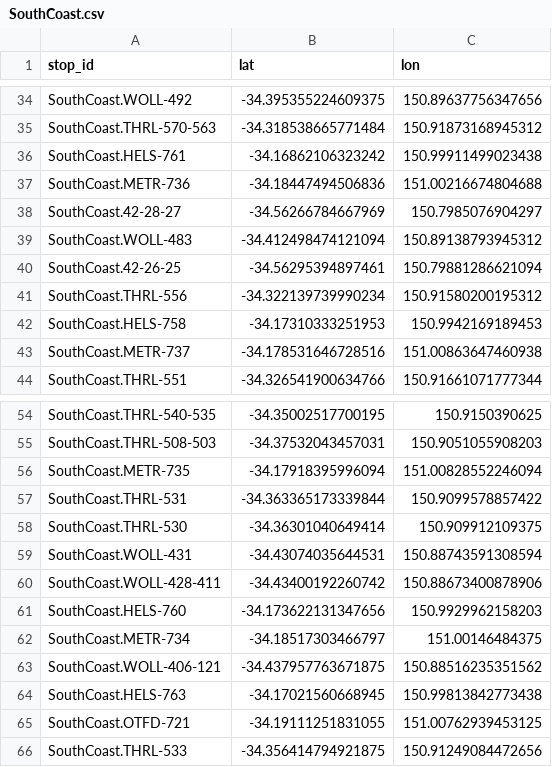
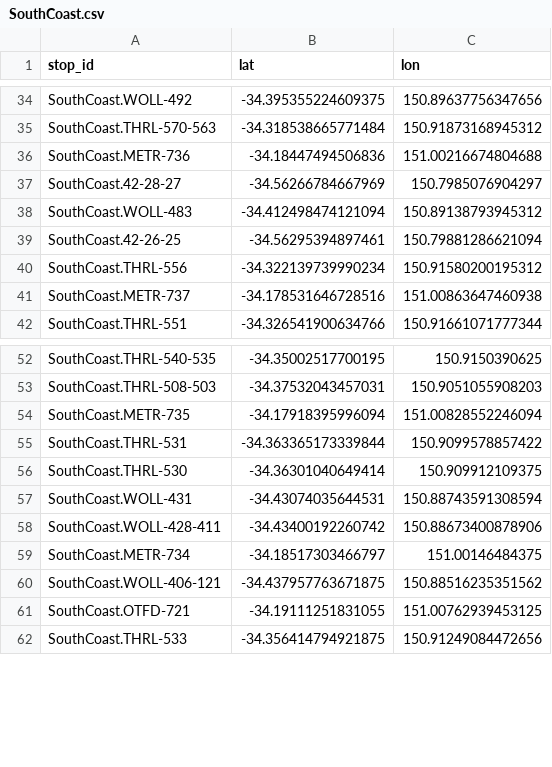
Before and after one commit to Tugzrida/tfnsw-gtfs-quirks, a CSV file: sydneytrains/locations/current/SouthCoast.csv, drawn as a sheet; only a part is shown, gaps mark what is left out; the diff names each change by its address in the sheet, - before the commit and + after, or states it on an @@ line.

```diff
--- a/sydneytrains/locations/current/SouthCoast.csv
+++ b/sydneytrains/locations/current/SouthCoast.csv
-row 36: SouthCoast.HELS-761 | -34.16862106323242 | 150.99911499023438
-row 42: SouthCoast.HELS-758 | -34.17310333251953 | 150.9942169189453
-row 61: SouthCoast.HELS-760 | -34.173622131347656 | 150.9929962158203
-row 64: SouthCoast.HELS-763 | -34.17021560668945 | 150.99813842773438
```
Also changed, not shown: sydneytrains/locations/current/MetroNet.csv, sydneytrains/locations/current/Sefton.csv, 4 other files.
